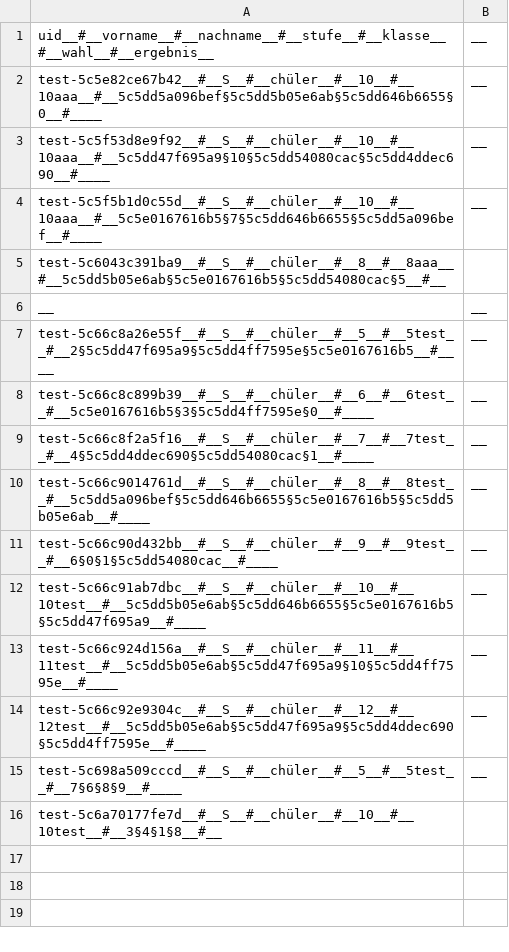
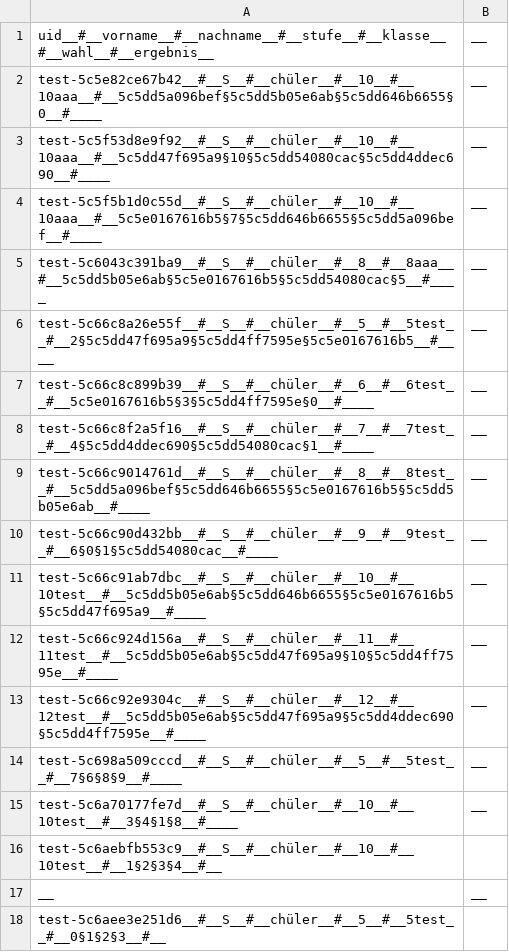
Before and after one commit to Yasamato/Zuteilungsalgorithmus, a CSV file: data/wahl.csv, drawn as a sheet.

```diff
--- a/data/wahl.csv
+++ b/data/wahl.csv
@@ -4,4 +4,3 @@ test-5c5f53d8e9f92__#__S__#__chüler__#__10__#__10aaa__#__5c5dd47f695a9§10§5c5
 test-5c5f5b1d0c55d__#__S__#__chüler__#__10__#__10aaa__#__5c5e0167616b5§7§5c5dd646b6655§5c5dd5a096bef__#____;__
-test-5c6043c391ba9__#__S__#__chüler__#__8__#__8aaa__#__5c5dd5b05e6ab§5c5e0167616b5§5c5dd54080cac§5__#__
-__;__
+test-5c6043c391ba9__#__S__#__chüler__#__8__#__8aaa__#__5c5dd5b05e6ab§5c5e0167616b5§5c5dd54080cac§5__#____;__
 test-5c66c8a26e55f__#__S__#__chüler__#__5__#__5test__#__2§5c5dd47f695a9§5c5dd4ff7595e§5c5e0167616b5__#____;__
@@ -15,2 +14,5 @@ test-5c66c92e9304c__#__S__#__chüler__#__12__#__12test__#__5c5dd5b05e6ab§5c5dd4
 test-5c698a509cccd__#__S__#__chüler__#__5__#__5test__#__7§6§8§9__#____;__
-test-5c6a70177fe7d__#__S__#__chüler__#__10__#__10test__#__3§4§1§8__#__
+test-5c6a70177fe7d__#__S__#__chüler__#__10__#__10test__#__3§4§1§8__#____;__
+test-5c6aebfb553c9__#__S__#__chüler__#__10__#__10test__#__1§2§3§4__#__
+__;__
+test-5c6aee3e251d6__#__S__#__chüler__#__5__#__5test__#__0§1§2§3__#__
```
Also changed, not shown: data/projekte.csv, 2 other files.
